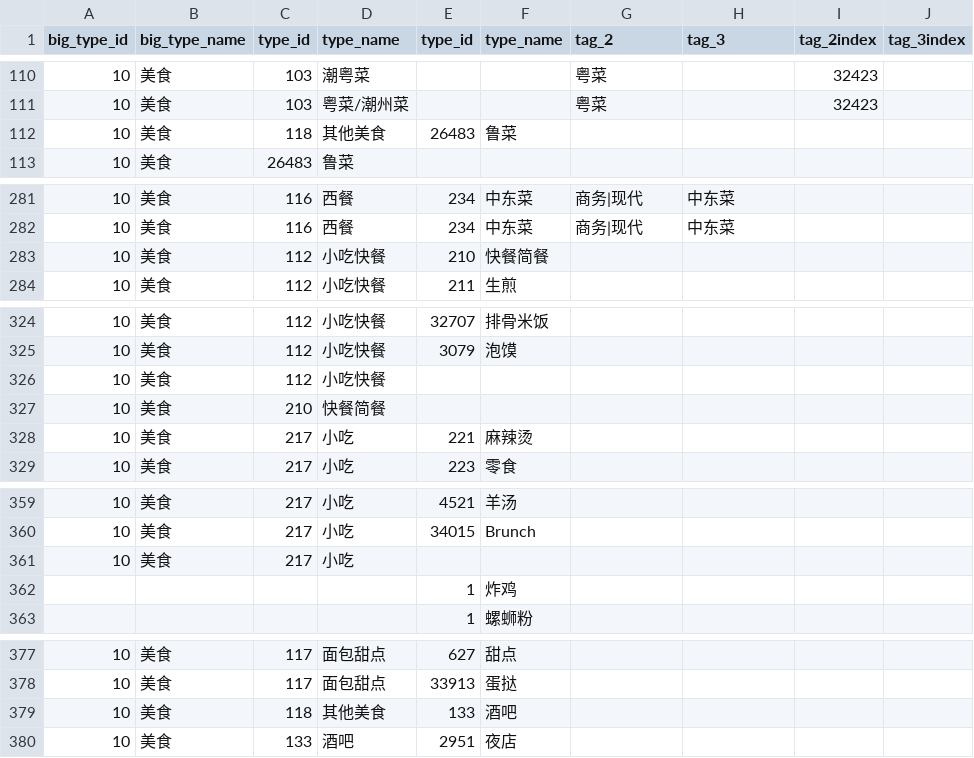
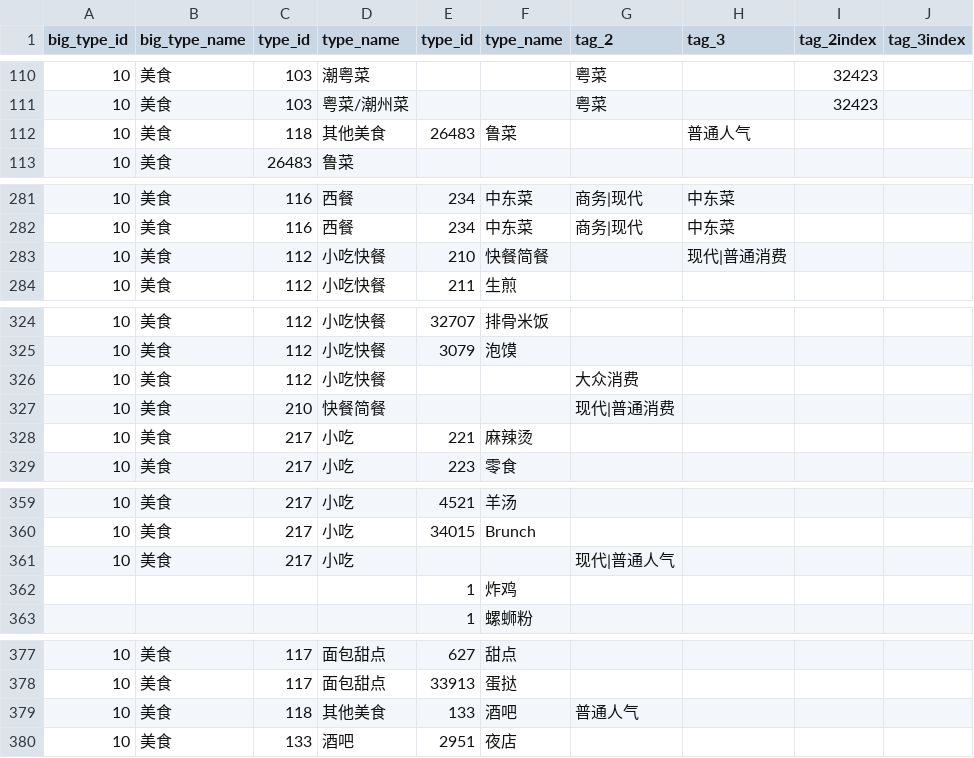
Before and after one commit to px39n/GeneralTool, a CSV file: config/dianping_category_to_tag.csv, drawn as a sheet; only a part is shown, gaps mark what is left out; the diff covers the shown part only.

```diff
--- a/config/dianping_category_to_tag.csv
+++ b/config/dianping_category_to_tag.csv
@@ -111,3 +111,3 @@
 10,美食,103,粤菜/潮州菜,,,粤菜,,32423,
-10,美食,118,其他美食,26483,鲁菜,,,,
+10,美食,118,其他美食,26483,鲁菜,,普通人气,,
 10,美食,26483,鲁菜,,,,,,
@@ -282,3 +282,3 @@
 10,美食,116,西餐,234,中东菜,商务|现代,中东菜,,
-10,美食,112,小吃快餐,210,快餐简餐,,,,
+10,美食,112,小吃快餐,210,快餐简餐,,现代|普通消费,,
 10,美食,112,小吃快餐,211,生煎,,,,
@@ -325,4 +325,4 @@
 10,美食,112,小吃快餐,3079,泡馍,,,,
-10,美食,112,小吃快餐,,,,,,
-10,美食,210,快餐简餐,,,,,,
+10,美食,112,小吃快餐,,,大众消费,,,
+10,美食,210,快餐简餐,,,现代|普通消费,,,
 10,美食,217,小吃,221,麻辣烫,,,,
@@ -360,3 +360,3 @@
 10,美食,217,小吃,34015,Brunch,,,,
-10,美食,217,小吃,,,,,,
+10,美食,217,小吃,,,现代|普通人气,,,
 ,,,,1,炸鸡,,,,
@@ -378,3 +378,3 @@
 10,美食,117,面包甜点,33913,蛋挞,,,,
-10,美食,118,其他美食,133,酒吧,,,,
+10,美食,118,其他美食,133,酒吧,普通人气,,,
 10,美食,133,酒吧,2951,夜店,,,,
```
Also changed, not shown: 2 edited cells elsewhere in this file, config/Wayz_Tag_Update_1.csv, config/tag.csv, 7 other files.
